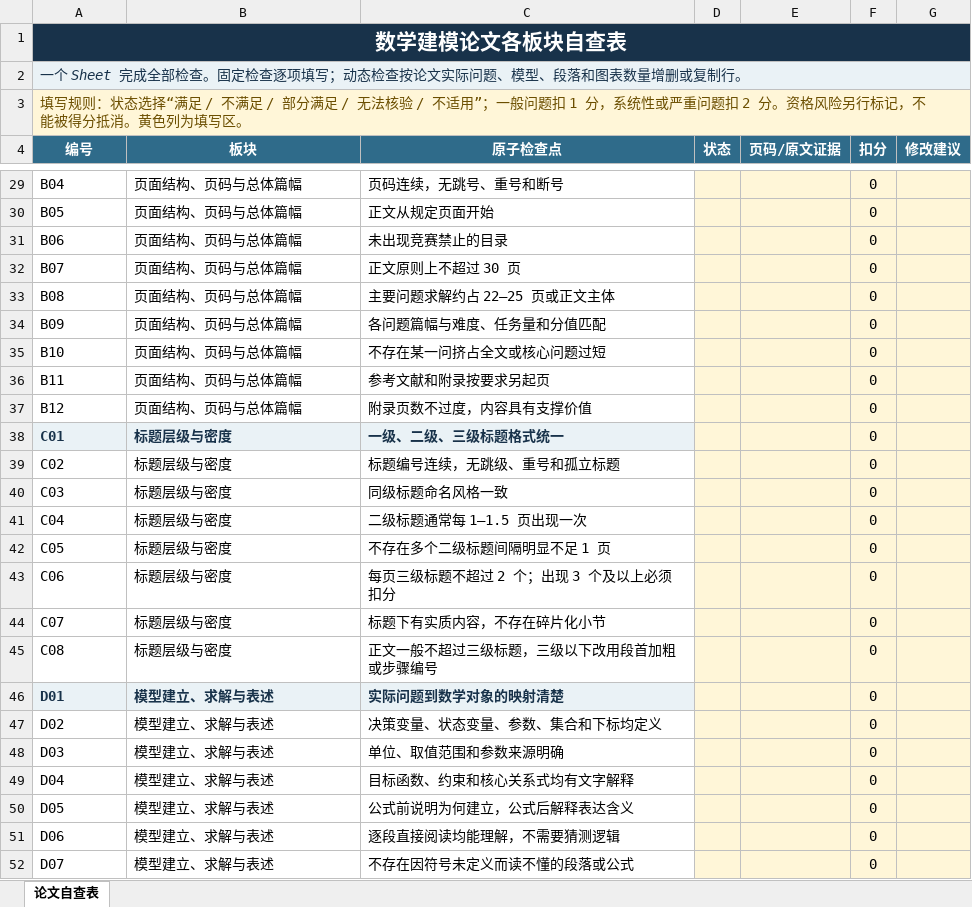
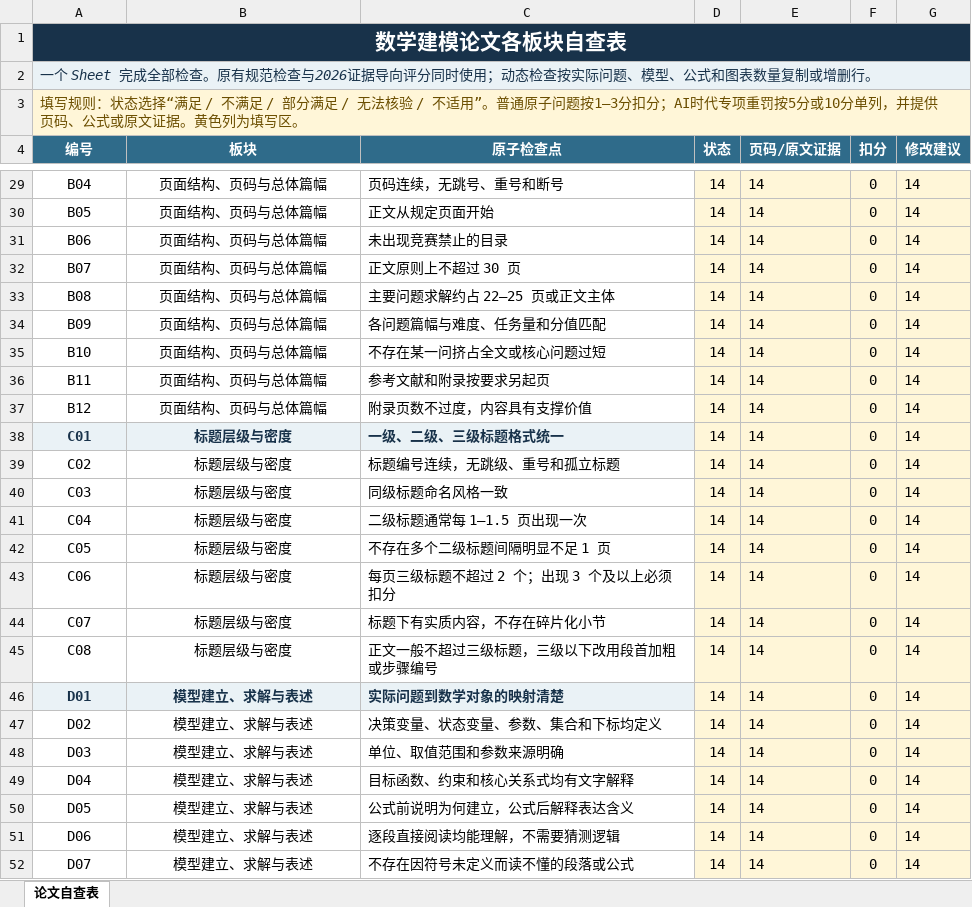
Before and after one commit to BZDmathclub/bzd-math-modeling-skills, an Excel workbook: skills/论文自查类/bzd-paper-format-checker/assets/数学建模论文自查表.xlsx, sheet 论文自查表, drawn as a sheet; only a part is shown, gaps mark what is left out; values as stored, in another font and other column widths than the file's, no borders; conditional formats not drawn; the diff covers the shown part only; the diff names each change by its address in the sheet, - before the commit and + after, or states it on an @@ line.

```diff
--- a/skills/论文自查类/bzd-paper-format-checker/assets/数学建模论文自查表.xlsx (sheet 论文自查表)
+++ b/skills/论文自查类/bzd-paper-format-checker/assets/数学建模论文自查表.xlsx (sheet 论文自查表)
-A2 (编号): …部检查。固定检查逐项填写；动态检查按论文实际问题、模型、段落和图表数量增删或复制行。
+A2 (编号): …部检查。原有规范检查与2026证据导向评分同时使用；动态检查按实际问题、模型、公式和图表数量复制或增删行。
-A3 (编号): …不适用”；一般问题扣 1 分，系统性或严重问题扣 2 分。资格风险另行标记，不能被得分抵消。黄色列…
+A3 (编号): …不适用”。普通原子问题按1—3分扣分；AI时代专项重罚按5分或10分单列，并提供页码、公式或原文证据。黄色列…
-A29:B52 alignment: left
+A29:B52 alignment: center
-D29:D52 (状态): (empty)
+D29:D52 (状态): 14
-E29:E52 (页码/原文证据): (empty)
+E29:E52 (页码/原文证据): 14
-G29:G52 (修改建议): (empty)
+G29:G52 (修改建议): 14
```
Also changed, not shown: 66 added rows, 788 edited cells and cell formats elsewhere in this sheet, 19 other files.
